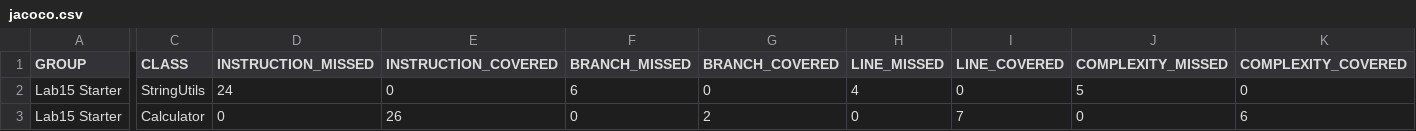
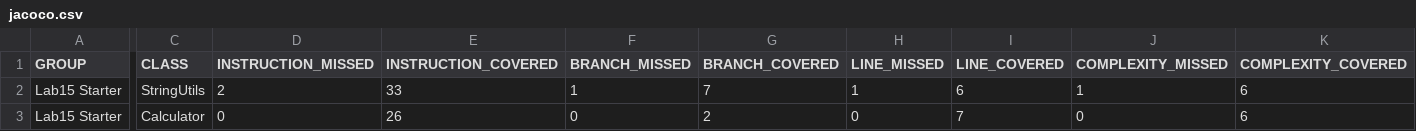
Before and after one commit to Anujiina/Buteelt_Lab15, a CSV file: target/site/jacoco/jacoco.csv, drawn as a sheet; only a part is shown, gaps mark what is left out; the diff covers the shown part only; the diff names each change by its address in the sheet, - before the commit and + after, or states it on an @@ line.

```diff
--- a/target/site/jacoco/jacoco.csv
+++ b/target/site/jacoco/jacoco.csv
-D2 (INSTRUCTION_MISSED): 24
+D2 (INSTRUCTION_MISSED): 2
-E2 (INSTRUCTION_COVERED): 0
+E2 (INSTRUCTION_COVERED): 33
-F2 (BRANCH_MISSED): 6
+F2 (BRANCH_MISSED): 1
-G2 (BRANCH_COVERED): 0
+G2 (BRANCH_COVERED): 7
-H2 (LINE_MISSED): 4
+H2 (LINE_MISSED): 1
-I2 (LINE_COVERED): 0
+I2 (LINE_COVERED): 6
-J2 (COMPLEXITY_MISSED): 5
+J2 (COMPLEXITY_MISSED): 1
-K2 (COMPLEXITY_COVERED): 0
+K2 (COMPLEXITY_COVERED): 6
```
Also changed, not shown: 2 edited cells elsewhere in this file, 15 other files.
